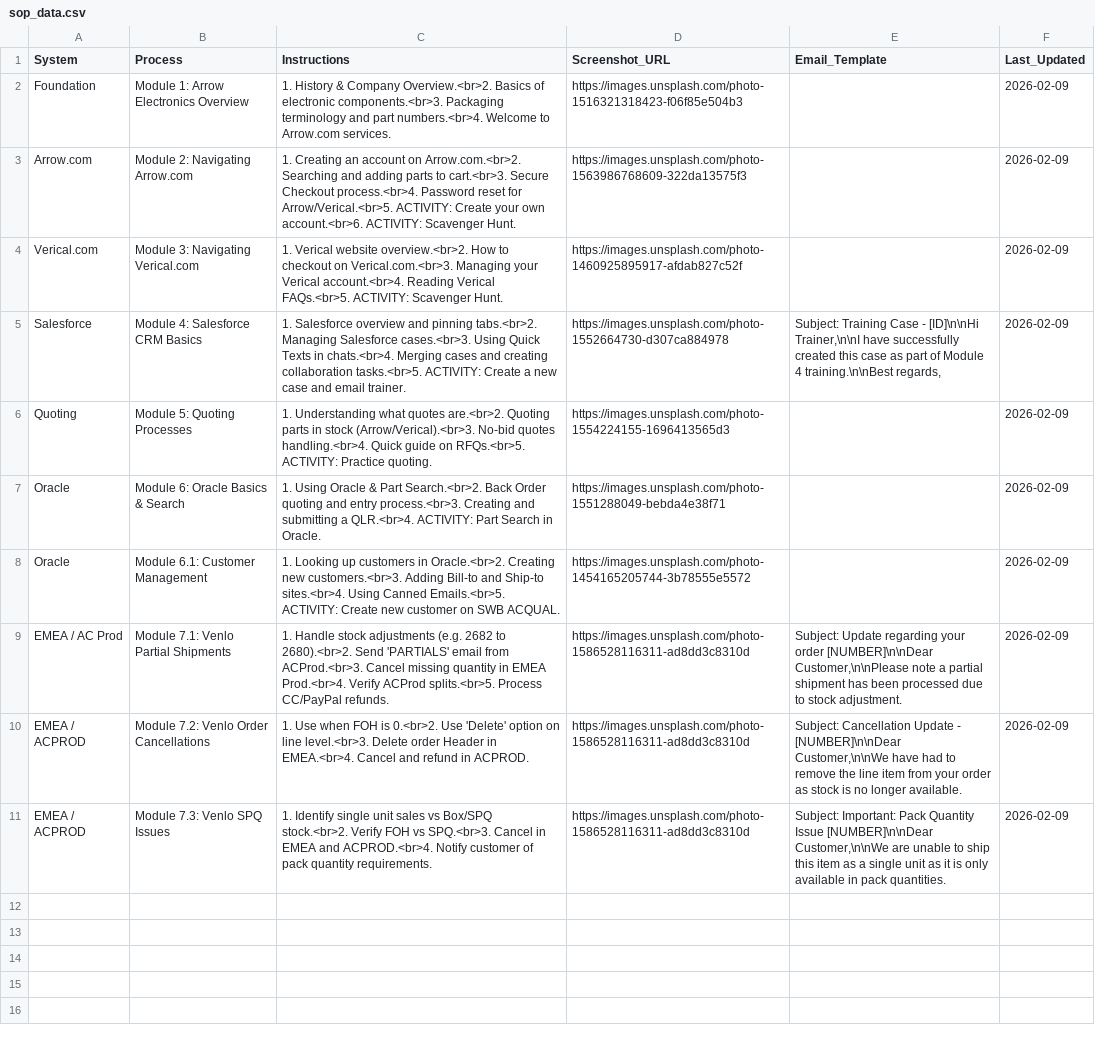
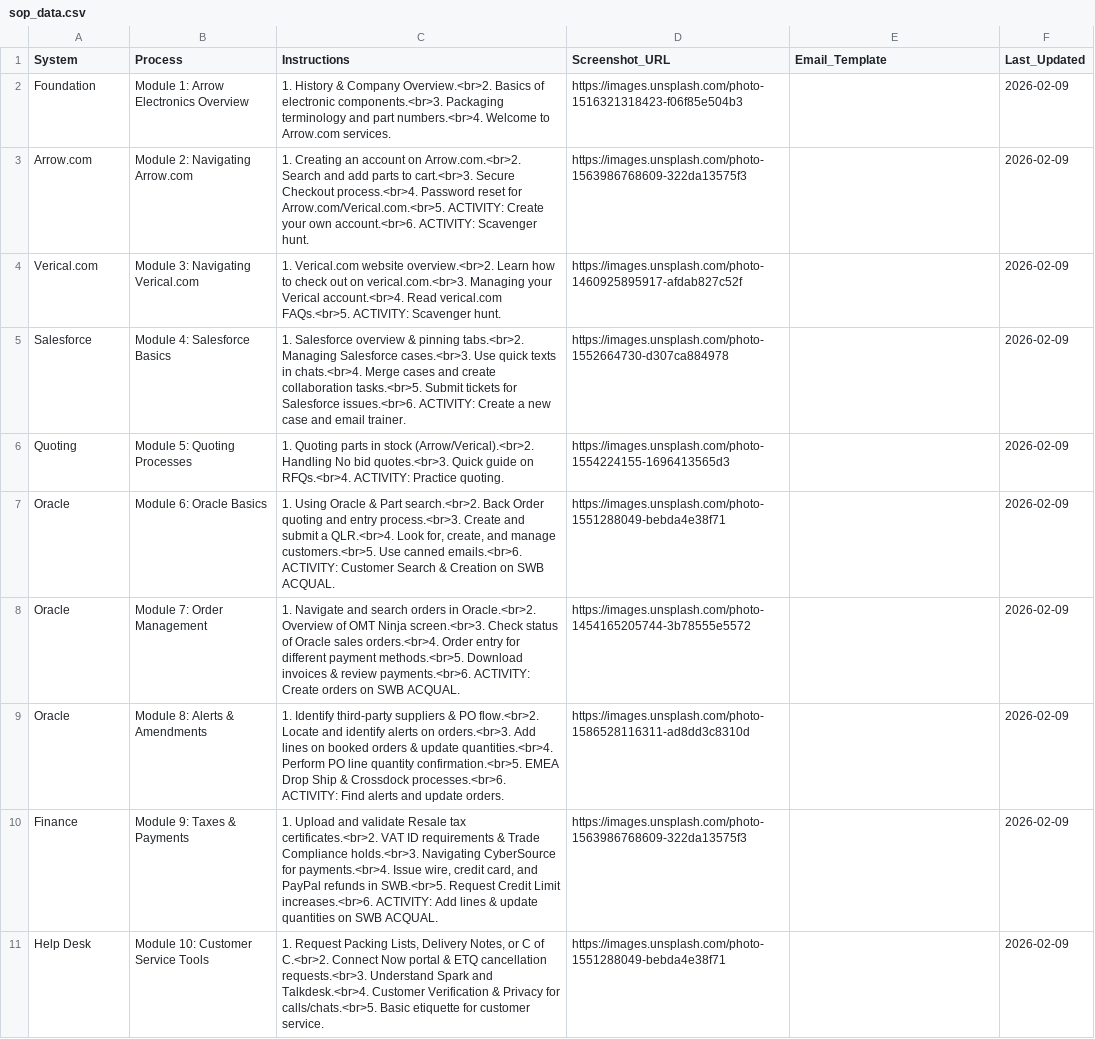
Before and after one commit to yahyaouarach1999-creator/requirements.txt, a CSV file: sop_data.csv, drawn as a sheet; removed rows and columns are numbered as before the commit, all else as after; the diff names each change by its address in the sheet, - before the commit and + after, or states it on an @@ line.

Commit message:
Update sop_data.csv

```diff
--- a/sop_data.csv
+++ b/sop_data.csv
-C3 (Instructions): …on Arrow.com.<br>2. Searching and adding parts to cart.<br>3. Secure Checkout process.<br>4. Password reset for Arrow/Verical.<br>5. ACTIVITY: Create your own account.<br>6. ACTIVITY: Scavenger Hunt.
+C3 (Instructions): …on Arrow.com.<br>2. Search and add parts to cart.<br>3. Secure Checkout process.<br>4. Password reset for Arrow.com/Verical.com.<br>5. ACTIVITY: Create your own account.<br>6. ACTIVITY: Scavenger hunt.
-C4 (Instructions): 1. Verical website overview.<br>2. How to checkout on Verical.com.<br>3. Managing your Verical account.<br>4. Reading Verical FAQs.<br>5. ACTIVITY: Scavenger Hunt.
+C4 (Instructions): 1. Verical.com website overview.<br>2. Learn how to check out on verical.com.<br>3. Managing your Verical account.<br>4. Read verical.com FAQs.<br>5. ACTIVITY: Scavenger hunt.
-B5 (Process): Module 4: Salesforce CRM Basics
+B5 (Process): Module 4: Salesforce Basics
-C5 (Instructions): …Salesforce overview and pinning tabs.<br>2. Managing Salesforce cases.<br>3. Using Quick Texts in chats.<br>4. Merging cases and creating collaboration tasks.<br>5. ACTIVITY: Create…
+C5 (Instructions): …Salesforce overview & pinning tabs.<br>2. Managing Salesforce cases.<br>3. Use quick texts in chats.<br>4. Merge cases and create collaboration tasks.<br>5. Submit tickets for Salesforce issues.<br>6. ACTIVITY: Create…
-E5 (Email_Template): Subject: Training Case - [ID]\n\nHi Trainer,\n\nI have successfully created this case as part of Module 4 training.\n\nBest regards,
+E5 (Email_Template): (empty)
-C6 (Instructions): 1. Understanding what quotes are.<br>2. Quoting parts in stock (Arrow/Verical).<br>3. No-bid quotes handling.<br>4. Quick guide on RFQs.<br>5. ACTIVITY: Practice…
+C6 (Instructions): 1. Quoting parts in stock (Arrow/Verical).<br>2. Handling No bid quotes.<br>3. Quick guide on RFQs.<br>4. ACTIVITY: Practice…
-B7 (Process): Module 6: Oracle Basics & Search
+B7 (Process): Module 6: Oracle Basics
-C7 (Instructions): …& Part Search.<br>2. Back Order quoting and entry process.<br>3. Creating and submitting a QLR.<br>4. ACTIVITY: Part Search in Oracle.
+C7 (Instructions): …& Part search.<br>2. Back Order quoting and entry process.<br>3. Create and submit a QLR.<br>4. Look for, create, and manage customers.<br>5. Use canned emails.<br>6. ACTIVITY: Customer Search & Creation on SWB ACQUAL.
-B8 (Process): Module 6.1: Customer Management
+B8 (Process): Module 7: Order Management
-C8 (Instructions): 1. Looking up customers in Oracle.<br>2. Creating new customers.<br>3. Adding Bill-to and Ship-to sites.<br>4. Using Canned Emails.<br>5. ACTIVITY: Create new customer on SWB…
+C8 (Instructions): 1. Navigate and search orders in Oracle.<br>2. Overview of OMT Ninja screen.<br>3. Check status of Oracle sales orders.<br>4. Order entry for different payment methods.<br>5. Download invoices & review payments.<br>6. ACTIVITY: Create orders on SWB…
-row 9: EMEA / AC Prod | Module 7.1: Venlo Partial Shipments | 1. Handle stock adjustments (e.g. 2682 to 2680).<br>2. Send 'PARTIALS' email from ACProd.<br>3. Cancel missing quantity in EMEA Prod.<br>4. Verify ACProd splits.<br>5. Process CC/PayPal refunds. | https://images.unsplash.com/photo-1586528116311-ad8dd3c8310d | Subject: Update regarding your order [NUMBER]\n\nDear Customer,\n\nPlease note a partial shipment has been processed due to stock adjustment. | 2026-02-09
-row 10: EMEA / ACPROD | Module 7.2: Venlo Order Cancellations | 1. Use when FOH is 0.<br>2. Use 'Delete' option on line level.<br>3. Delete order Header in EMEA.<br>4. Cancel and refund in ACPROD. | https://images.unsplash.com/photo-1586528116311-ad8dd3c8310d | Subject: Cancellation Update - [NUMBER]\n\nDear Customer,\n\nWe have had to remove the line item from your order as stock is no longer available. | 2026-02-09
-row 11: EMEA / ACPROD | Module 7.3: Venlo SPQ Issues | 1. Identify single unit sales vs Box/SPQ stock.<br>2. Verify FOH vs SPQ.<br>3. Cancel in EMEA and ACPROD.<br>4. Notify customer of pack quantity requirements. | https://images.unsplash.com/photo-1586528116311-ad8dd3c8310d | Subject: Important: Pack Quantity Issue [NUMBER]\n\nDear Customer,\n\nWe are unable to ship this item as a single unit as it is only available in pack quantities. | 2026-02-09
+row 9: Oracle | Module 8: Alerts & Amendments | 1. Identify third-party suppliers & PO flow.<br>2. Locate and identify alerts on orders.<br>3. Add lines on booked orders & update quantities.<br>4. Perform PO line quantity confirmation.<br>5. EMEA Drop Ship & Crossdock processes.<br>6. ACTIVITY: Find alerts and update orders. | https://images.unsplash.com/photo-1586528116311-ad8dd3c8310d |  | 2026-02-09
+row 10: Finance | Module 9: Taxes & Payments | 1. Upload and validate Resale tax certificates.<br>2. VAT ID requirements & Trade Compliance holds.<br>3. Navigating CyberSource for payments.<br>4. Issue wire, credit card, and PayPal refunds in SWB.<br>5. Request Credit Limit increases.<br>6. ACTIVITY: Add lines & update quantities on SWB ACQUAL. | https://images.unsplash.com/photo-1563986768609-322da13575f3 |  | 2026-02-09
+row 11: Help Desk | Module 10: Customer Service Tools | 1. Request Packing Lists, Delivery Notes, or C of C.<br>2. Connect Now portal & ETQ cancellation requests.<br>3. Understand Spark and Talkdesk.<br>4. Customer Verification & Privacy for calls/chats.<br>5. Basic etiquette for customer service. | https://images.unsplash.com/photo-1551288049-bebda4e38f71 |  | 2026-02-09
```
